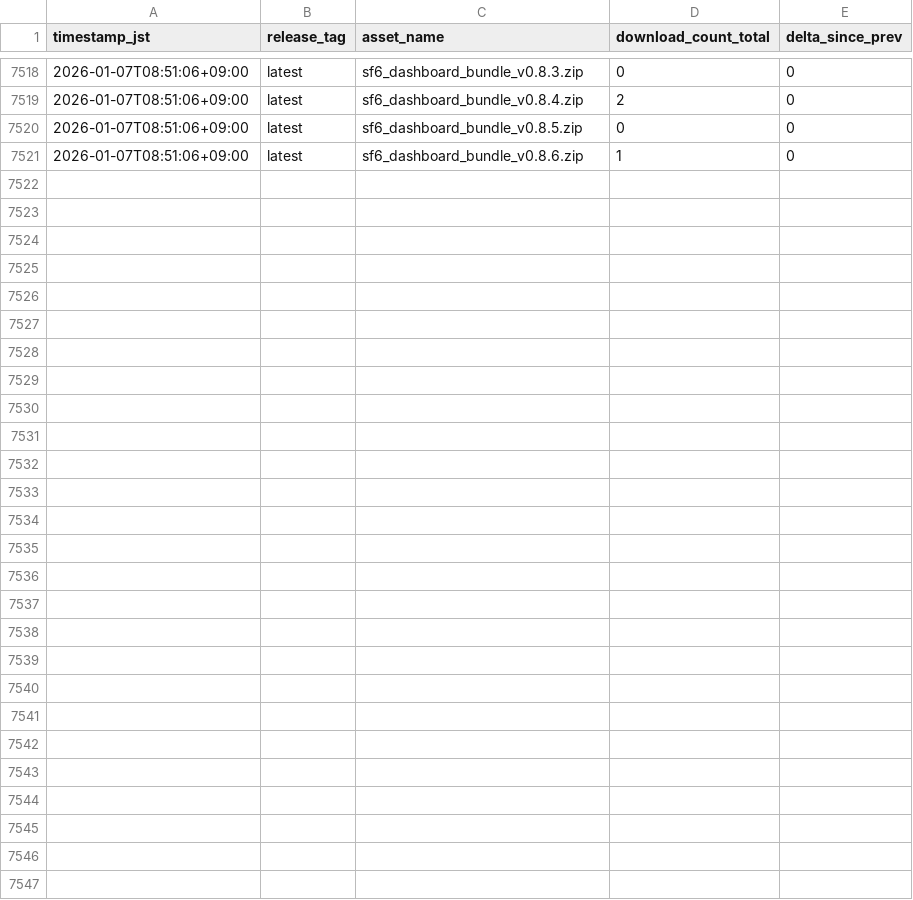
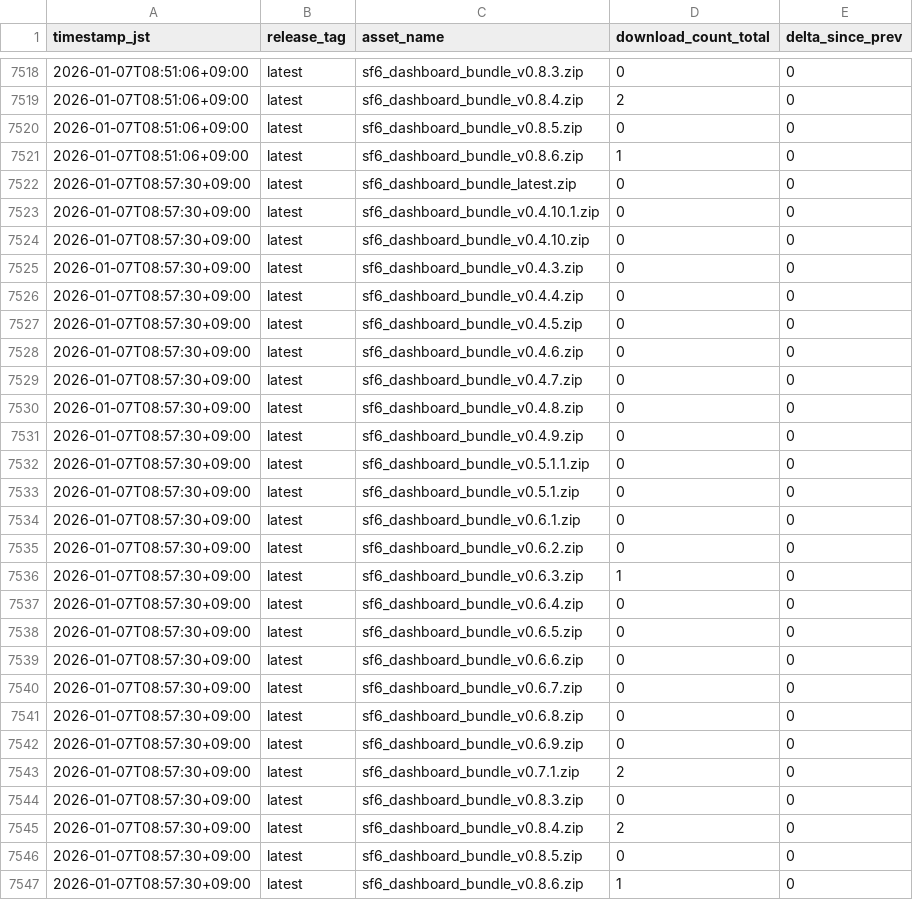
Before and after one commit to Damius91/sf6_dashboard_released, a CSV file: metrics/downloads_log.csv, drawn as a sheet; only a part is shown, gaps mark what is left out; the diff names each change by its address in the sheet, - before the commit and + after, or states it on an @@ line.

```diff
--- a/metrics/downloads_log.csv
+++ b/metrics/downloads_log.csv
+row 7522: 2026-01-07T08:57:30+09:00 | latest | sf6_dashboard_bundle_latest.zip | 0 | 0
+row 7523: 2026-01-07T08:57:30+09:00 | latest | sf6_dashboard_bundle_v0.4.10.1.zip | 0 | 0
+row 7524: 2026-01-07T08:57:30+09:00 | latest | sf6_dashboard_bundle_v0.4.10.zip | 0 | 0
+row 7525: 2026-01-07T08:57:30+09:00 | latest | sf6_dashboard_bundle_v0.4.3.zip | 0 | 0
+row 7526: 2026-01-07T08:57:30+09:00 | latest | sf6_dashboard_bundle_v0.4.4.zip | 0 | 0
+row 7527: 2026-01-07T08:57:30+09:00 | latest | sf6_dashboard_bundle_v0.4.5.zip | 0 | 0
+row 7528: 2026-01-07T08:57:30+09:00 | latest | sf6_dashboard_bundle_v0.4.6.zip | 0 | 0
+row 7529: 2026-01-07T08:57:30+09:00 | latest | sf6_dashboard_bundle_v0.4.7.zip | 0 | 0
+row 7530: 2026-01-07T08:57:30+09:00 | latest | sf6_dashboard_bundle_v0.4.8.zip | 0 | 0
+row 7531: 2026-01-07T08:57:30+09:00 | latest | sf6_dashboard_bundle_v0.4.9.zip | 0 | 0
+row 7532: 2026-01-07T08:57:30+09:00 | latest | sf6_dashboard_bundle_v0.5.1.1.zip | 0 | 0
+row 7533: 2026-01-07T08:57:30+09:00 | latest | sf6_dashboard_bundle_v0.5.1.zip | 0 | 0
+row 7534: 2026-01-07T08:57:30+09:00 | latest | sf6_dashboard_bundle_v0.6.1.zip | 0 | 0
+row 7535: 2026-01-07T08:57:30+09:00 | latest | sf6_dashboard_bundle_v0.6.2.zip | 0 | 0
+row 7536: 2026-01-07T08:57:30+09:00 | latest | sf6_dashboard_bundle_v0.6.3.zip | 1 | 0
+row 7537: 2026-01-07T08:57:30+09:00 | latest | sf6_dashboard_bundle_v0.6.4.zip | 0 | 0
+row 7538: 2026-01-07T08:57:30+09:00 | latest | sf6_dashboard_bundle_v0.6.5.zip | 0 | 0
+row 7539: 2026-01-07T08:57:30+09:00 | latest | sf6_dashboard_bundle_v0.6.6.zip | 0 | 0
+row 7540: 2026-01-07T08:57:30+09:00 | latest | sf6_dashboard_bundle_v0.6.7.zip | 0 | 0
+row 7541: 2026-01-07T08:57:30+09:00 | latest | sf6_dashboard_bundle_v0.6.8.zip | 0 | 0
+row 7542: 2026-01-07T08:57:30+09:00 | latest | sf6_dashboard_bundle_v0.6.9.zip | 0 | 0
+row 7543: 2026-01-07T08:57:30+09:00 | latest | sf6_dashboard_bundle_v0.7.1.zip | 2 | 0
+row 7544: 2026-01-07T08:57:30+09:00 | latest | sf6_dashboard_bundle_v0.8.3.zip | 0 | 0
+row 7545: 2026-01-07T08:57:30+09:00 | latest | sf6_dashboard_bundle_v0.8.4.zip | 2 | 0
+row 7546: 2026-01-07T08:57:30+09:00 | latest | sf6_dashboard_bundle_v0.8.5.zip | 0 | 0
+row 7547: 2026-01-07T08:57:30+09:00 | latest | sf6_dashboard_bundle_v0.8.6.zip | 1 | 0
```
Also changed, not shown: 1 other file.
